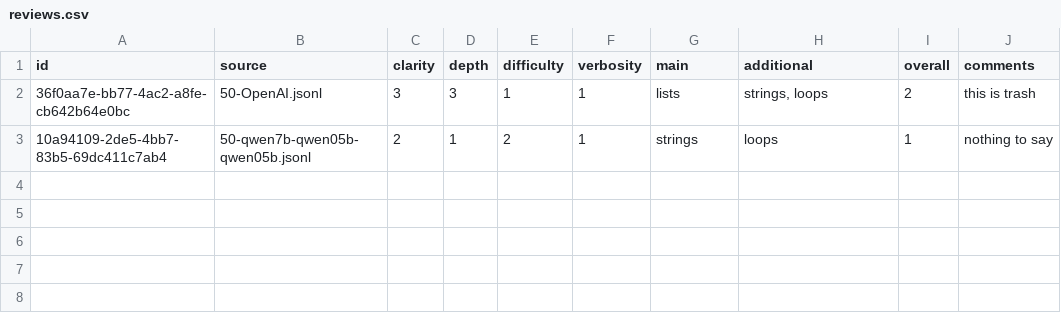
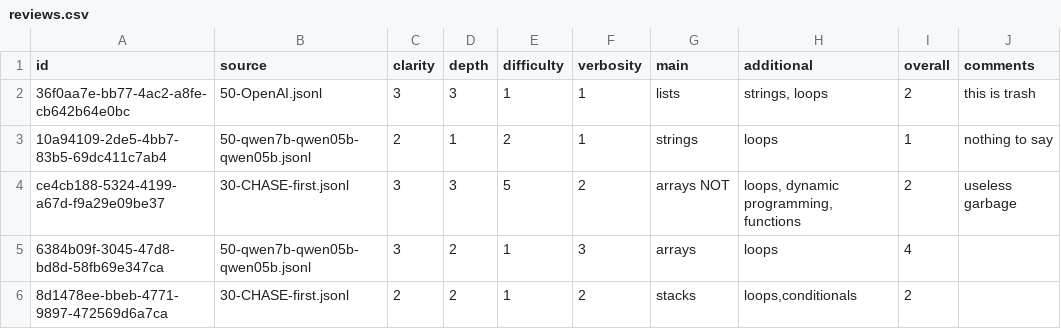
Before and after one commit to Marzopa/TECMap-AI, a CSV file: reviewer/reviews.csv, drawn as a sheet.

Commit message:
seems to work, about to test with smaller problem dataset

```diff
--- a/reviewer/reviews.csv
+++ b/reviewer/reviews.csv
@@ -3 +3,4 @@ id,source,clarity,depth,difficulty,verbosity,main,additional,overall,comments
 10a94109-2de5-4bb7-83b5-69dc411c7ab4,50-qwen7b-qwen05b-qwen05b.jsonl,2,1,2,1,strings,"loops",1,nothing to say
+ce4cb188-5324-4199-a67d-f9a29e09be37,30-CHASE-first.jsonl,3,3,5,2,arrays NOT,"loops, dynamic programming, functions",2,useless garbage
+6384b09f-3045-47d8-bd8d-58fb69e347ca,50-qwen7b-qwen05b-qwen05b.jsonl,3,2,1,3,arrays,"loops",4,
+8d1478ee-bbeb-4771-9897-472569d6a7ca,30-CHASE-first.jsonl,2,2,1,2,stacks,"loops,conditionals",2,
```
Also changed, not shown: 2 other files.
